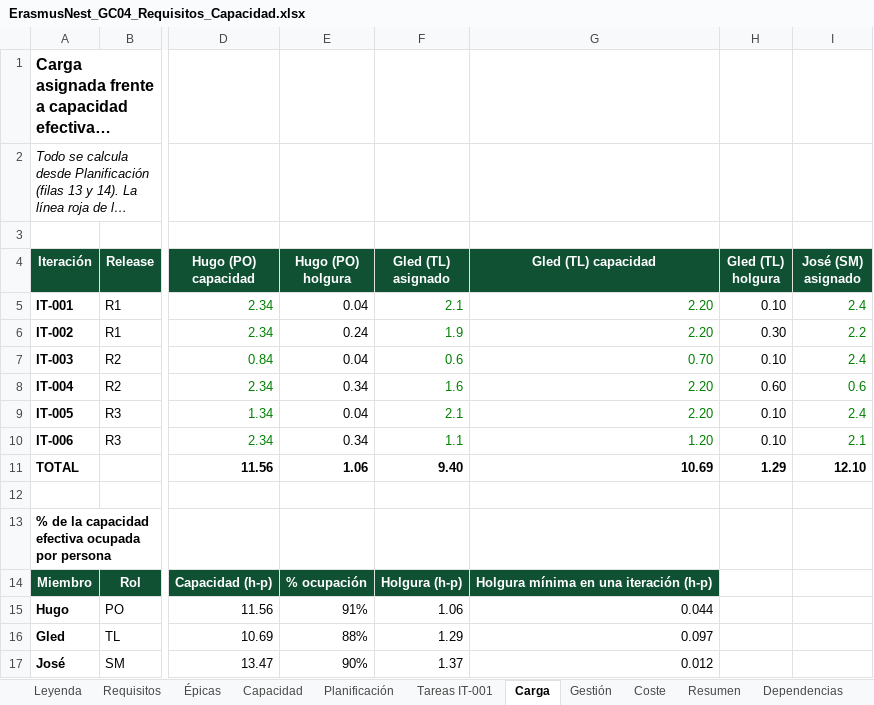
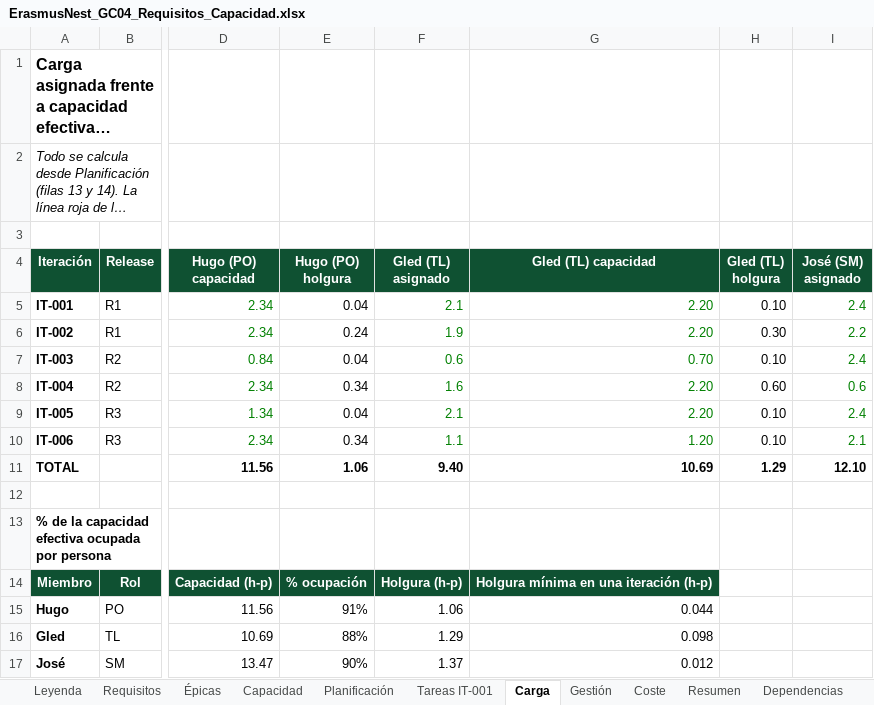
Before and after one commit to Spidergled/Proyecto_GC04-sonar, an Excel workbook: docs/ErasmusNest_GC04_Requisitos_Capacidad.xlsx, sheet Carga, drawn as a sheet; only a part is shown, gaps mark what is left out; long unchanged cells end in …; values as stored, in another font and other column widths than the file's, no borders; charts and pictures and conditional formats not drawn; the diff names each change by its address in the sheet, - before the commit and + after, or states it on an @@ line.

```diff
--- a/docs/ErasmusNest_GC04_Requisitos_Capacidad.xlsx (sheet Carga)
+++ b/docs/ErasmusNest_GC04_Requisitos_Capacidad.xlsx (sheet Carga)
-G16 (Gled (TL) capacidad): 0.097
+G16 (Gled (TL) capacidad): 0.098
```
Also changed, not shown: sheet Capacidad, sheet Leyenda, sheet Resumen, charts or pictures, 2 other files.
